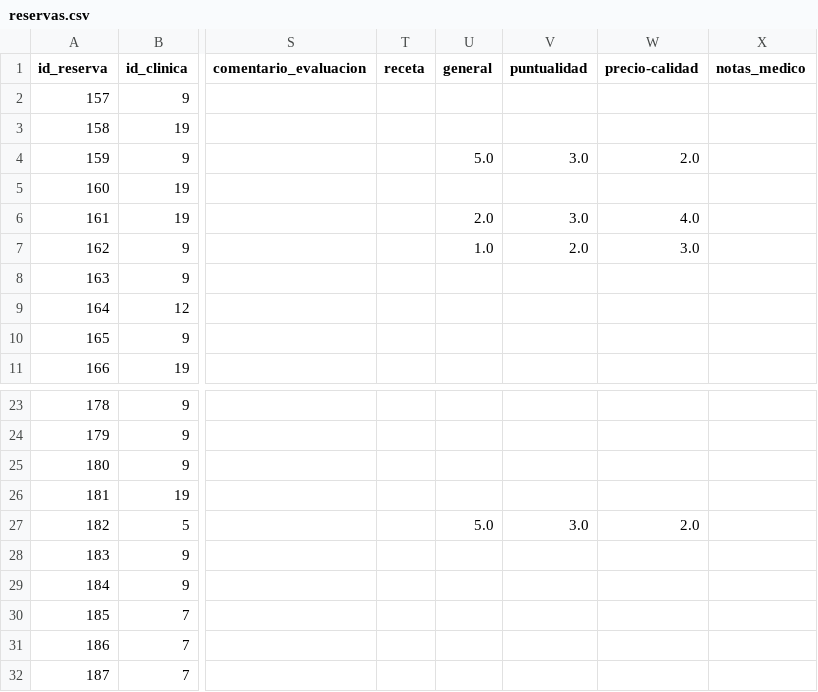
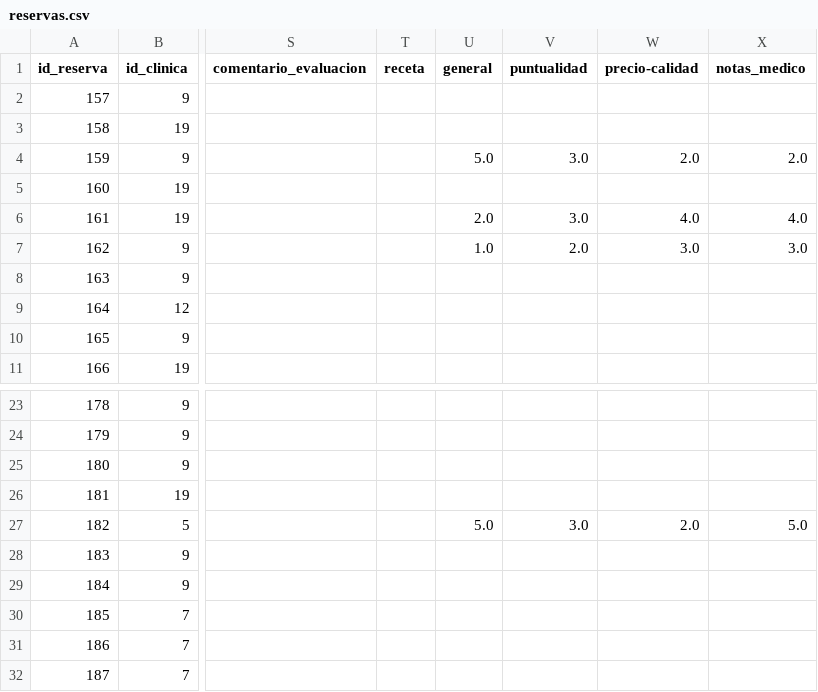
Before and after one commit to alejandrohenriquezr/Frontend_paw_care2, a CSV file: data/reservas.csv, drawn as a sheet; only a part is shown, gaps mark what is left out; the diff names each change by its address in the sheet, - before the commit and + after, or states it on an @@ line.

```diff
--- a/data/reservas.csv
+++ b/data/reservas.csv
-X4 (notas_medico): (empty)
+X4 (notas_medico): 2.0
-X6 (notas_medico): (empty)
+X6 (notas_medico): 4.0
-X7 (notas_medico): (empty)
+X7 (notas_medico): 3.0
-X27 (notas_medico): (empty)
+X27 (notas_medico): 5.0
```
Also changed, not shown: data/df_reservas.csv, 3 other files.
